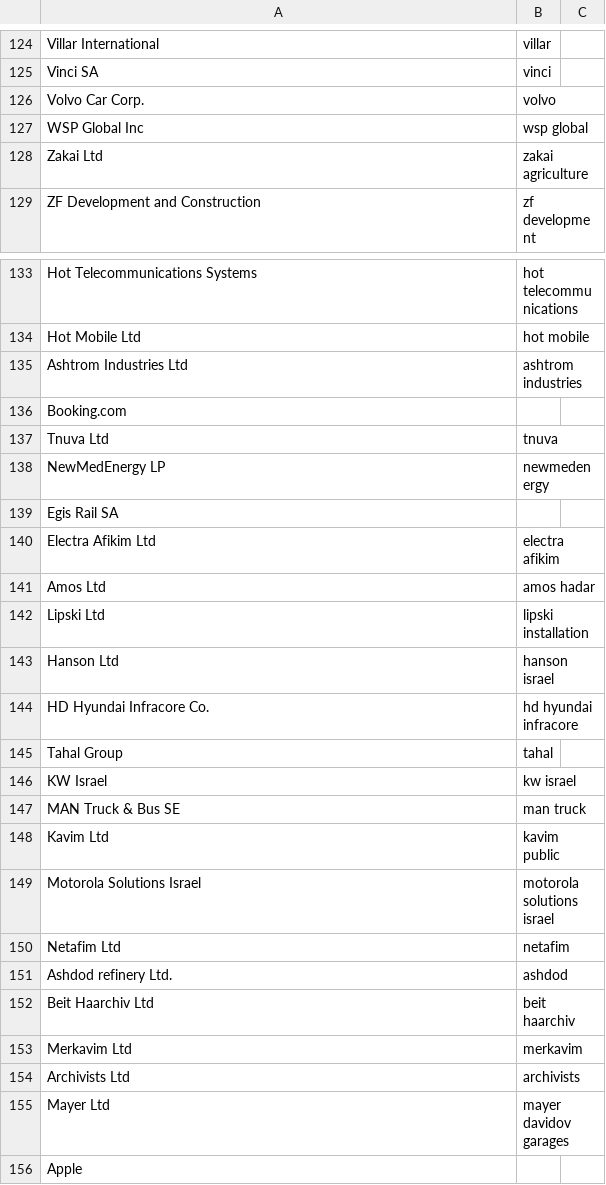
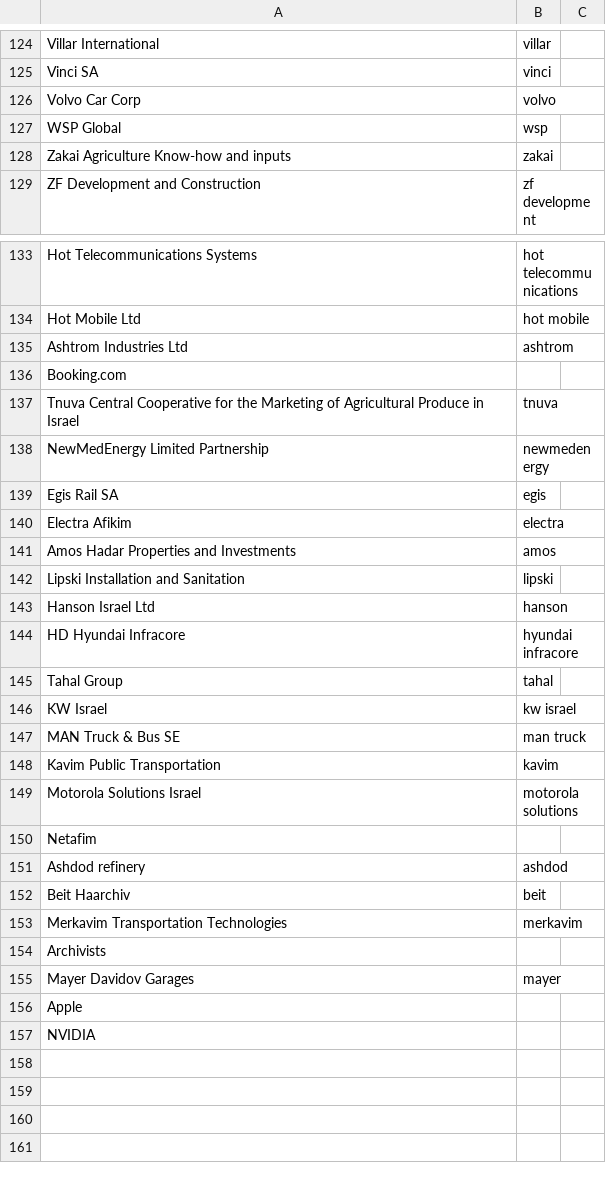
Before and after one commit to tvp-freeports/analysis_finance_reports, a CSV file: src/freeports_analysis/data/companies.csv, drawn as a sheet; only a part is shown, gaps mark what is left out; the shorter side is filled out with more unchanged rows; the diff covers the shown part only.

```diff
--- a/src/freeports_analysis/data/companies.csv
+++ b/src/freeports_analysis/data/companies.csv
@@ -125,5 +125,5 @@ Villar International,villar,
 Vinci SA,vinci,
-Volvo Car Corp.,volvo,
-WSP Global Inc,wsp global,
-Zakai Ltd,zakai agriculture,
+Volvo Car Corp,volvo,
+WSP Global,wsp,
+Zakai Agriculture Know-how and inputs,zakai,
 ZF Development and Construction,zf development,
@@ -134,12 +134,12 @@ Hot Telecommunications Systems,hot telecommunications,
 Hot Mobile Ltd,hot mobile,
-Ashtrom Industries Ltd,ashtrom industries,
+Ashtrom Industries Ltd,ashtrom,
 Booking.com,,
-Tnuva Ltd,tnuva,
-NewMedEnergy LP,newmedenergy,
-Egis Rail SA,,
-Electra Afikim Ltd,electra afikim,
-Amos Ltd,amos hadar,
-Lipski Ltd,lipski installation,
-Hanson Ltd,hanson israel,
-HD Hyundai Infracore Co.,hd hyundai infracore,
+Tnuva Central Cooperative for the Marketing of Agricultural Produce in Israel,tnuva,
+NewMedEnergy Limited Partnership,newmedenergy,
+Egis Rail SA,egis,
+Electra Afikim,electra,
+Amos Hadar Properties and Investments,amos,
+Lipski Installation and Sanitation,lipski,
+Hanson Israel Ltd,hanson,
+HD Hyundai Infracore,hyundai infracore,
 Tahal Group,tahal,
@@ -147,10 +147,10 @@ KW Israel,kw israel,
 MAN Truck & Bus SE,man truck,
-Kavim Ltd,kavim public,
-Motorola Solutions Israel,motorola solutions israel,
-Netafim Ltd,netafim,
-Ashdod refinery Ltd.,ashdod,
-Beit Haarchiv Ltd,beit haarchiv,
-Merkavim Ltd,merkavim,
-Archivists Ltd,archivists,
-Mayer Ltd,mayer davidov garages,
+Kavim Public Transportation,kavim,
+Motorola Solutions Israel,motorola solutions,
+Netafim,,
+Ashdod refinery,ashdod,
+Beit Haarchiv,beit,
+Merkavim Transportation Technologies,merkavim,
+Archivists,,
+Mayer Davidov Garages,mayer,
 Apple,,
```
Also changed, not shown: 5 added rows, 5 removed rows and 24 edited cells elsewhere in this file, src/freeports_analysis/data/companies_additional_buds.csv, src/freeports_analysis/data/company_to_list.csv, 1 other file.
